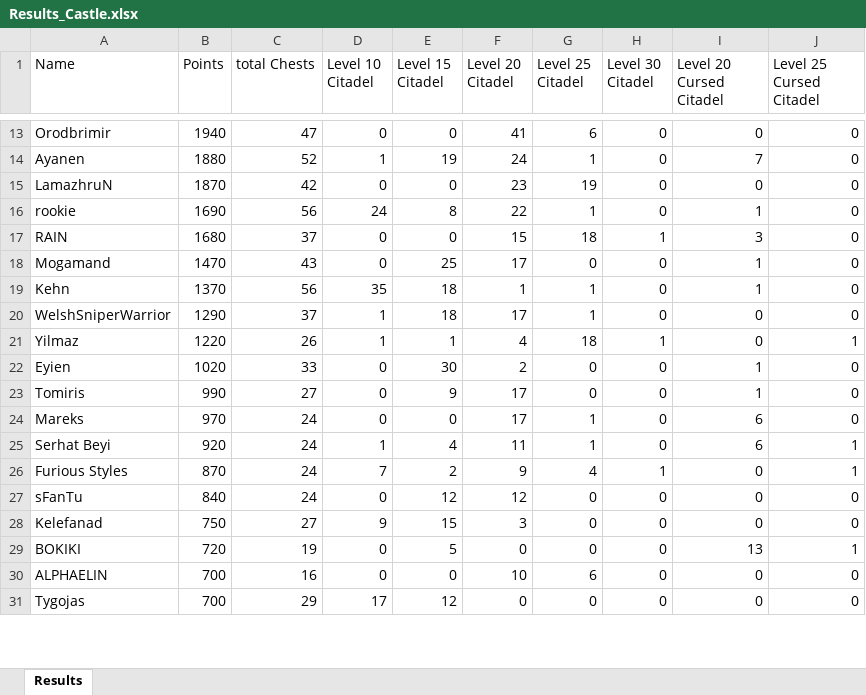
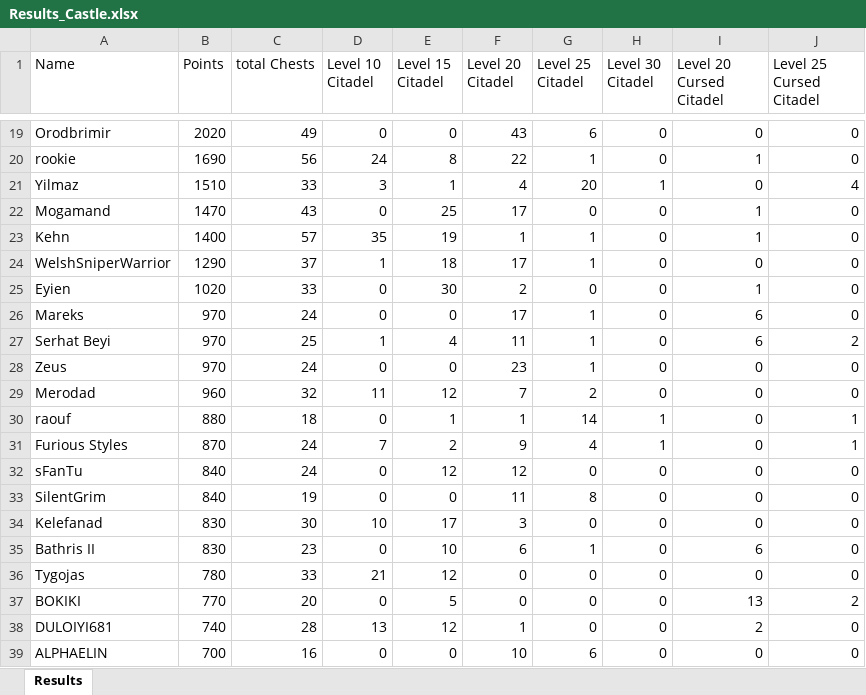
Before and after one commit to abdulraoufsuliman-ctrl/Chest_Tracker, an Excel workbook: Results_Castle.xlsx, sheet Results, drawn as a sheet; only a part is shown, gaps mark what is left out; values as stored, in another font and other column widths than the file's, no borders; conditional formats not drawn; removed rows and columns are numbered as before the commit, all else as after; the diff covers the shown part only; the diff names each change by its address in the sheet, - before the commit and + after, or states it on an @@ line.

```diff
--- a/Results_Castle.xlsx (sheet Results)
+++ b/Results_Castle.xlsx (sheet Results)
-B19 (Points): 1940
+B19 (Points): 2020
-C19 (total Chests): 47
+C19 (total Chests): 49
-F19 (Level 20 Citadel): 41
+F19 (Level 20 Citadel): 43
-row 14: Ayanen | 1880 | 52 | 1 | 19 | 24 | 1 | 0 | 7 | 0
-row 15: LamazhruN | 1870 | 42 | 0 | 0 | 23 | 19 | 0 | 0 | 0
-row 17: RAIN | 1680 | 37 | 0 | 0 | 15 | 18 | 1 | 3 | 0
+row 21: Yilmaz | 1510 | 33 | 3 | 1 | 4 | 20 | 1 | 0 | 4
-B23 (Points): 1370
+B23 (Points): 1400
-C23 (total Chests): 56
+C23 (total Chests): 57
-E23 (Level 15 Citadel): 18
+E23 (Level 15 Citadel): 19
-row 21: Yilmaz | 1220 | 26 | 1 | 1 | 4 | 18 | 1 | 0 | 1
-row 23: Tomiris | 990 | 27 | 0 | 9 | 17 | 0 | 0 | 1 | 0
-B27 (Points): 920
+B27 (Points): 970
-C27 (total Chests): 24
+C27 (total Chests): 25
-J27 (Level 25 Cursed Citadel): 1
+J27 (Level 25 Cursed Citadel): 2
+row 28: Zeus | 970 | 24 | 0 | 0 | 23 | 1 | 0 | 0 | 0
+row 29: Merodad | 960 | 32 | 11 | 12 | 7 | 2 | 0 | 0 | 0
+row 30: raouf | 880 | 18 | 0 | 1 | 1 | 14 | 1 | 0 | 1
+row 33: SilentGrim | 840 | 19 | 0 | 0 | 11 | 8 | 0 | 0 | 0
-B34 (Points): 750
+B34 (Points): 830
-C34 (total Chests): 27
+C34 (total Chests): 30
-D34 (Level 10 Citadel): 9
+D34 (Level 10 Citadel): 10
-E34 (Level 15 Citadel): 15
+E34 (Level 15 Citadel): 17
+row 35: Bathris II | 830 | 23 | 0 | 10 | 6 | 1 | 0 | 6 | 0
+row 36: Tygojas | 780 | 33 | 21 | 12 | 0 | 0 | 0 | 0 | 0
-B37 (Points): 720
+B37 (Points): 770
-C37 (total Chests): 19
+C37 (total Chests): 20
-J37 (Level 25 Cursed Citadel): 1
+J37 (Level 25 Cursed Citadel): 2
+row 38: DULOIYI681 | 740 | 28 | 13 | 12 | 1 | 0 | 0 | 2 | 0
-row 31: Tygojas | 700 | 29 | 17 | 12 | 0 | 0 | 0 | 0 | 0
```
Also changed, not shown: 18 added rows, 20 removed rows and 48 edited cells elsewhere in this sheet, Results3.xlsx.
